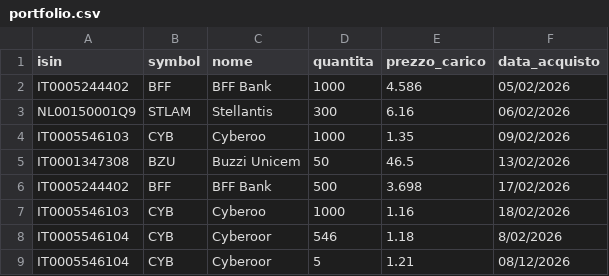
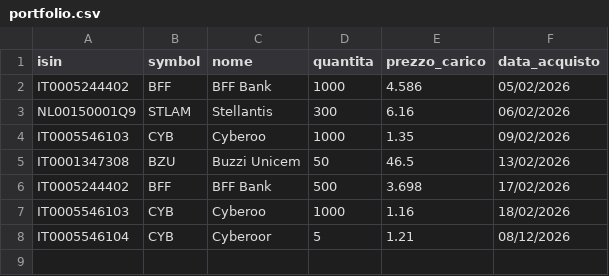
Before and after one commit to emiliomaj60-lang/portfolio_alerts, a CSV file: data/portfolio.csv, drawn as a sheet.

Commit message:
Eliminata riga 6

```diff
--- a/data/portfolio.csv
+++ b/data/portfolio.csv
@@ -7,3 +7,2 @@ IT0005244402,BFF,BFF Bank,500,3.698,17/02/2026
 IT0005546103,CYB,Cyberoo,1000,1.16,18/02/2026
-IT0005546104,CYB,Cyberoor,546,1.18,8/02/2026
 IT0005546104,CYB,Cyberoor,5,1.21,08/12/2026
```
